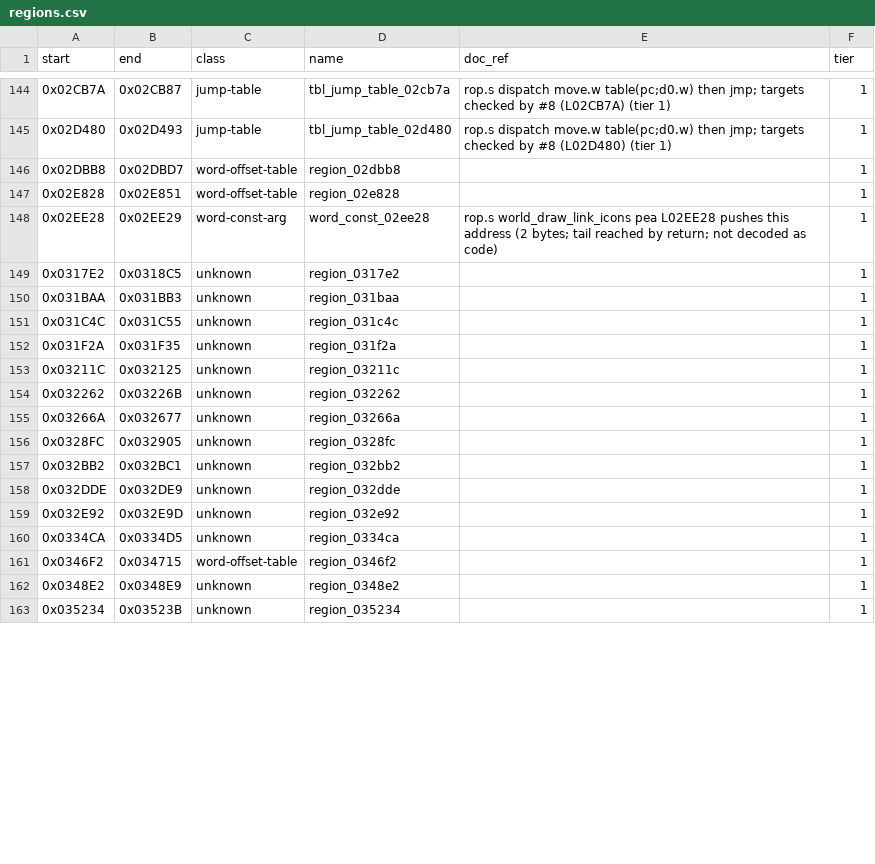
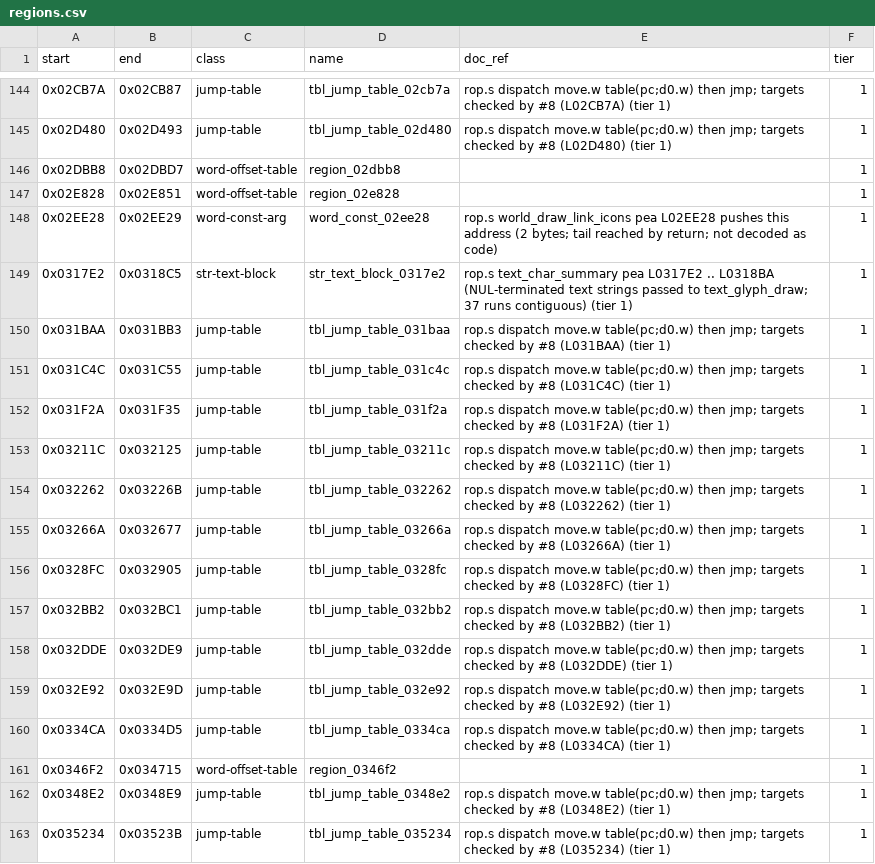
Before and after one commit to Dayset/RoPSegaMD16, a CSV file: disasm/regions.csv, drawn as a sheet; only a part is shown, gaps mark what is left out; the diff covers the shown part only.

```diff
--- a/disasm/regions.csv
+++ b/disasm/regions.csv
@@ -148,16 +148,16 @@ start,end,class,name,doc_ref,tier
 0x02EE28,0x02EE29,word-const-arg,word_const_02ee28,rop.s world_draw_link_icons pea L02EE28 pushes this address (2 bytes; tail reached by return; not decoded as code),1
-0x0317E2,0x0318C5,unknown,region_0317e2,,1
-0x031BAA,0x031BB3,unknown,region_031baa,,1
-0x031C4C,0x031C55,unknown,region_031c4c,,1
-0x031F2A,0x031F35,unknown,region_031f2a,,1
-0x03211C,0x032125,unknown,region_03211c,,1
-0x032262,0x03226B,unknown,region_032262,,1
-0x03266A,0x032677,unknown,region_03266a,,1
-0x0328FC,0x032905,unknown,region_0328fc,,1
-0x032BB2,0x032BC1,unknown,region_032bb2,,1
-0x032DDE,0x032DE9,unknown,region_032dde,,1
-0x032E92,0x032E9D,unknown,region_032e92,,1
-0x0334CA,0x0334D5,unknown,region_0334ca,,1
+0x0317E2,0x0318C5,str-text-block,str_text_block_0317e2,rop.s text_char_summary pea L0317E2 .. L0318BA (NUL-terminated text strings passed to text_glyph_draw; 37 runs contiguous) (tier 1),1
+0x031BAA,0x031BB3,jump-table,tbl_jump_table_031baa,rop.s dispatch move.w table(pc;d0.w) then jmp; targets checked by #8 (L031BAA) (tier 1),1
+0x031C4C,0x031C55,jump-table,tbl_jump_table_031c4c,rop.s dispatch move.w table(pc;d0.w) then jmp; targets checked by #8 (L031C4C) (tier 1),1
+0x031F2A,0x031F35,jump-table,tbl_jump_table_031f2a,rop.s dispatch move.w table(pc;d0.w) then jmp; targets checked by #8 (L031F2A) (tier 1),1
+0x03211C,0x032125,jump-table,tbl_jump_table_03211c,rop.s dispatch move.w table(pc;d0.w) then jmp; targets checked by #8 (L03211C) (tier 1),1
+0x032262,0x03226B,jump-table,tbl_jump_table_032262,rop.s dispatch move.w table(pc;d0.w) then jmp; targets checked by #8 (L032262) (tier 1),1
+0x03266A,0x032677,jump-table,tbl_jump_table_03266a,rop.s dispatch move.w table(pc;d0.w) then jmp; targets checked by #8 (L03266A) (tier 1),1
+0x0328FC,0x032905,jump-table,tbl_jump_table_0328fc,rop.s dispatch move.w table(pc;d0.w) then jmp; targets checked by #8 (L0328FC) (tier 1),1
+0x032BB2,0x032BC1,jump-table,tbl_jump_table_032bb2,rop.s dispatch move.w table(pc;d0.w) then jmp; targets checked by #8 (L032BB2) (tier 1),1
+0x032DDE,0x032DE9,jump-table,tbl_jump_table_032dde,rop.s dispatch move.w table(pc;d0.w) then jmp; targets checked by #8 (L032DDE) (tier 1),1
+0x032E92,0x032E9D,jump-table,tbl_jump_table_032e92,rop.s dispatch move.w table(pc;d0.w) then jmp; targets checked by #8 (L032E92) (tier 1),1
+0x0334CA,0x0334D5,jump-table,tbl_jump_table_0334ca,rop.s dispatch move.w table(pc;d0.w) then jmp; targets checked by #8 (L0334CA) (tier 1),1
 0x0346F2,0x034715,word-offset-table,region_0346f2,,1
-0x0348E2,0x0348E9,unknown,region_0348e2,,1
-0x035234,0x03523B,unknown,region_035234,,1
+0x0348E2,0x0348E9,jump-table,tbl_jump_table_0348e2,rop.s dispatch move.w table(pc;d0.w) then jmp; targets checked by #8 (L0348E2) (tier 1),1
+0x035234,0x03523B,jump-table,tbl_jump_table_035234,rop.s dispatch move.w table(pc;d0.w) then jmp; targets checked by #8 (L035234) (tier 1),1
```
Also changed, not shown: 5 added rows, 2 removed rows and 43 edited cells elsewhere in this file, disasm/doc_regions.csv, 4 other files.
